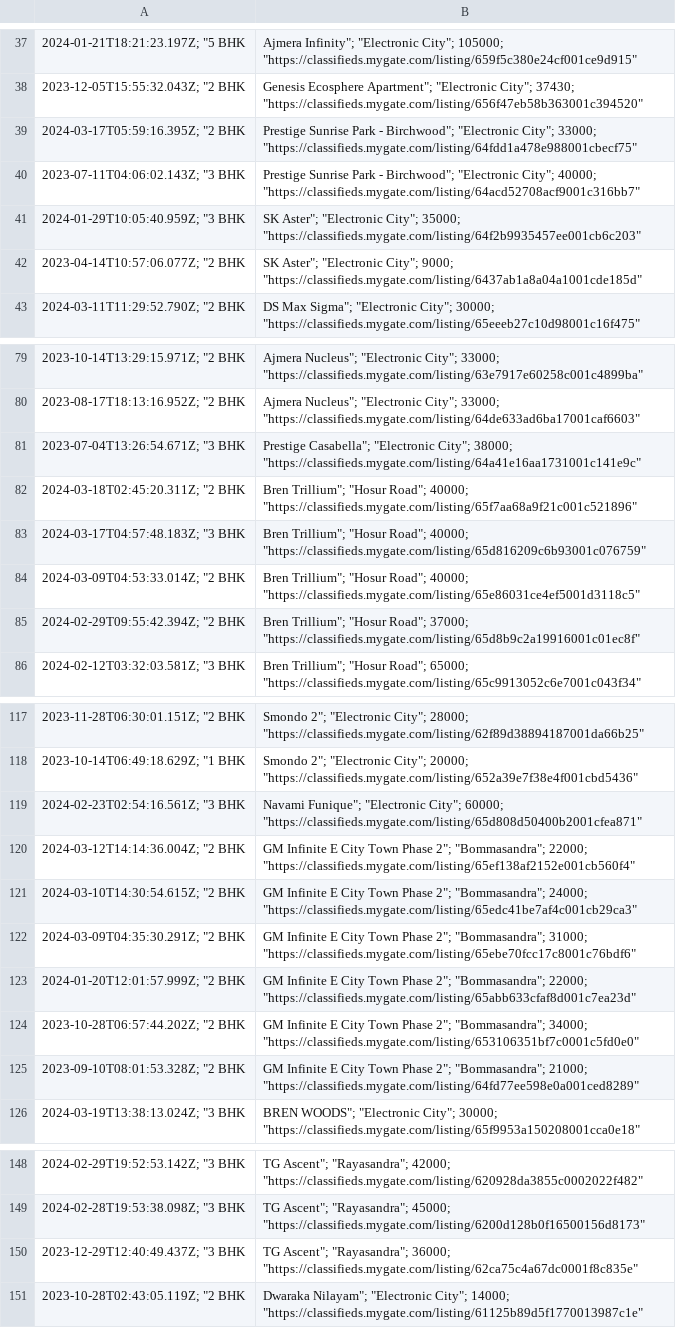
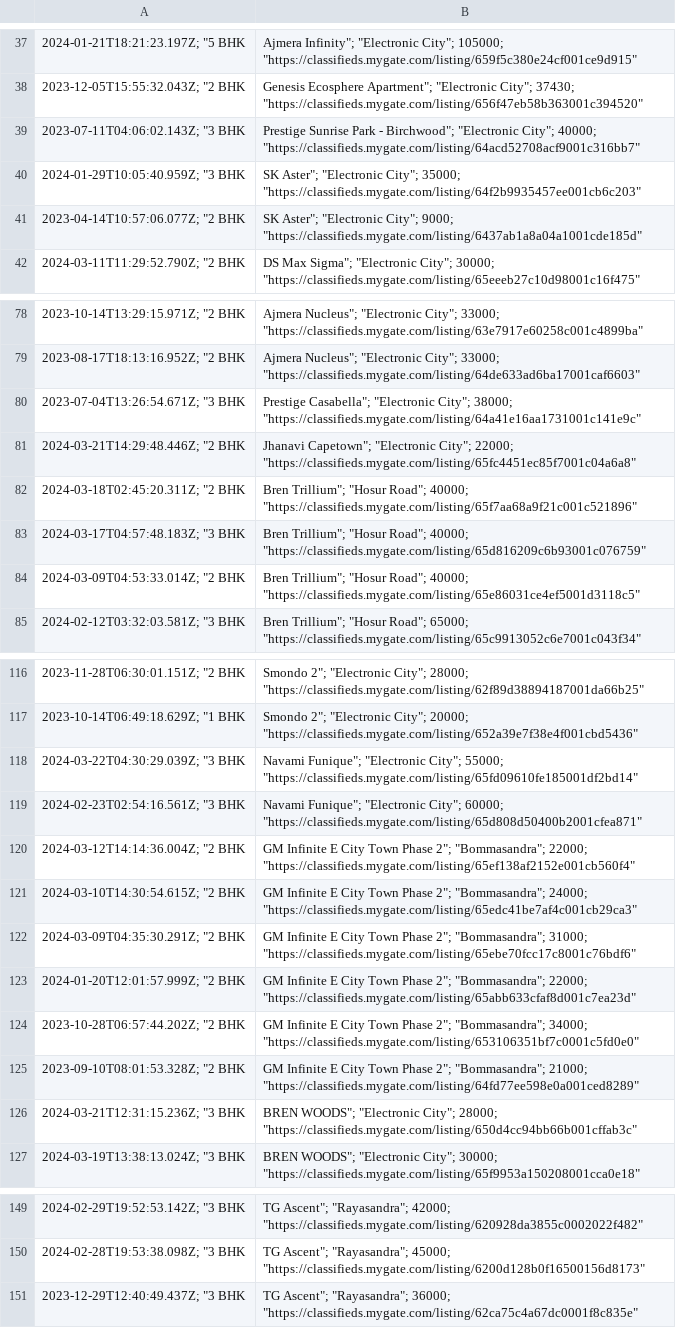
Before and after one commit to KShivendu/blr-societies, a CSV file: data/mygate.csv, drawn as a sheet; only a part is shown, gaps mark what is left out; removed rows and columns are numbered as before the commit, all else as after; the diff covers the shown part only; the diff names each change by its address in the sheet, - before the commit and + after, or states it on an @@ line.

```diff
--- a/data/mygate.csv
+++ b/data/mygate.csv
-row 39: 2024-03-17T05:59:16.395Z; "2 BHK | Prestige Sunrise Park - Birchwood"; "Electronic City"; 33000; "https://classifieds.mygate.com/listing/64fdd1a478e988001cbecf75"
+row 81: 2024-03-21T14:29:48.446Z; "2 BHK | Jhanavi Capetown"; "Electronic City"; 22000; "https://classifieds.mygate.com/listing/65fc4451ec85f7001c04a6a8"
-row 85: 2024-02-29T09:55:42.394Z; "2 BHK | Bren Trillium"; "Hosur Road"; 37000; "https://classifieds.mygate.com/listing/65d8b9c2a19916001c01ec8f"
+row 118: 2024-03-22T04:30:29.039Z; "3 BHK | Navami Funique"; "Electronic City"; 55000; "https://classifieds.mygate.com/listing/65fd09610fe185001df2bd14"
+row 126: 2024-03-21T12:31:15.236Z; "3 BHK | BREN WOODS"; "Electronic City"; 28000; "https://classifieds.mygate.com/listing/650d4cc94bb66b001cffab3c"
-row 151: 2023-10-28T02:43:05.119Z; "2 BHK | Dwaraka Nilayam"; "Electronic City"; 14000; "https://classifieds.mygate.com/listing/61125b89d5f1770013987c1e"
```
Also changed, not shown: 1 edited cell elsewhere in this file.
